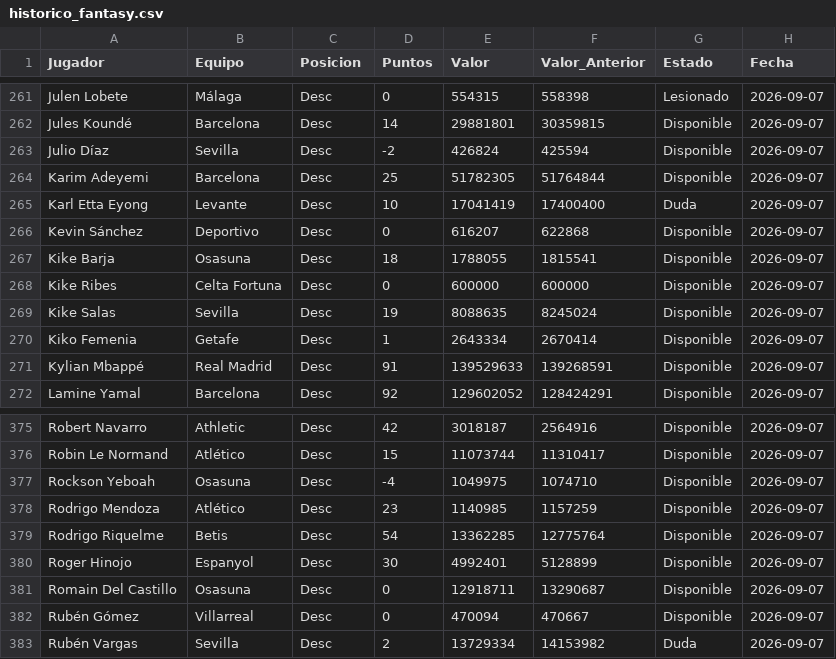
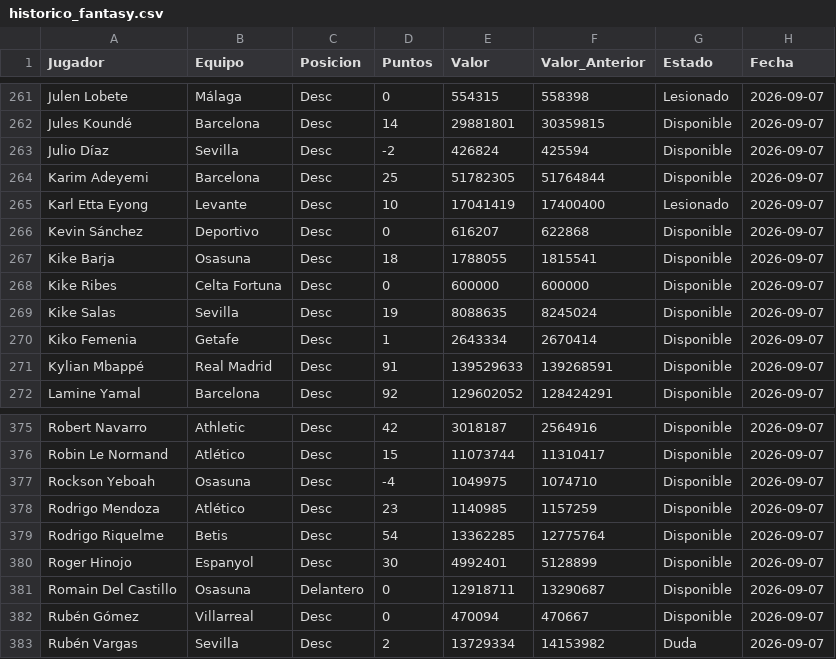
Before and after one commit to juanmartinez-lang/Fantasy, a CSV file: historico_fantasy.csv, drawn as a sheet; only a part is shown, gaps mark what is left out.

```diff
--- a/historico_fantasy.csv
+++ b/historico_fantasy.csv
@@ -264,3 +264,3 @@ Julio Díaz,Sevilla,Desc,-2,426824,425594,Disponible,2026-09-07
 Karim Adeyemi,Barcelona,Desc,25,51782305,51764844,Disponible,2026-09-07
-Karl Etta Eyong,Levante,Desc,10,17041419,17400400,Duda,2026-09-07
+Karl Etta Eyong,Levante,Desc,10,17041419,17400400,Lesionado,2026-09-07
 Kevin Sánchez,Deportivo,Desc,0,616207,622868,Disponible,2026-09-07
@@ -380,3 +380,3 @@ Rodrigo Riquelme,Betis,Desc,54,13362285,12775764,Disponible,2026-09-07
 Roger Hinojo,Espanyol,Desc,30,4992401,5128899,Disponible,2026-09-07
-Romain Del Castillo,Osasuna,Desc,0,12918711,13290687,Disponible,2026-09-07
+Romain Del Castillo,Osasuna,Delantero,0,12918711,13290687,Disponible,2026-09-07
 Rubén Gómez,Villarreal,Desc,0,470094,470667,Disponible,2026-09-07
```
